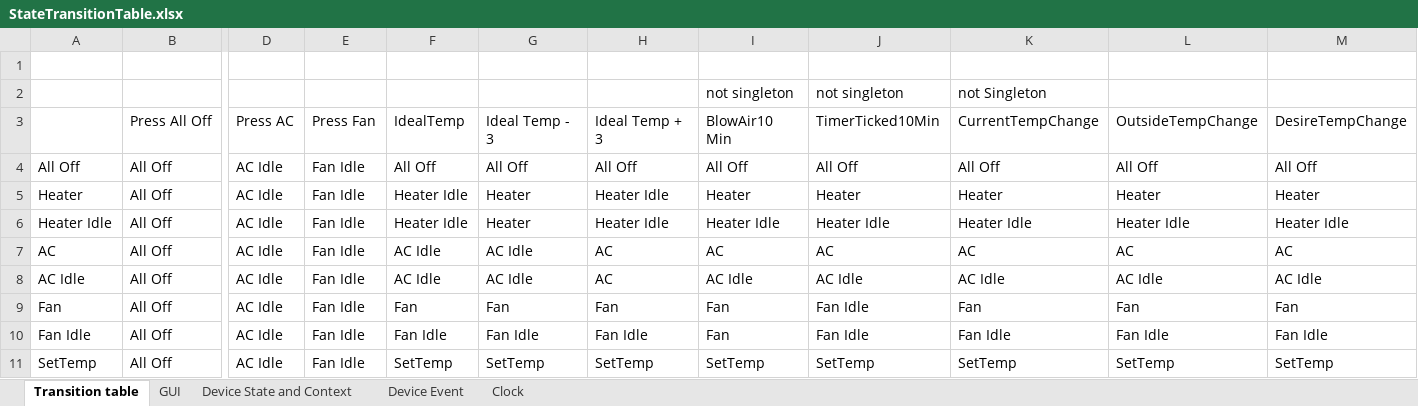
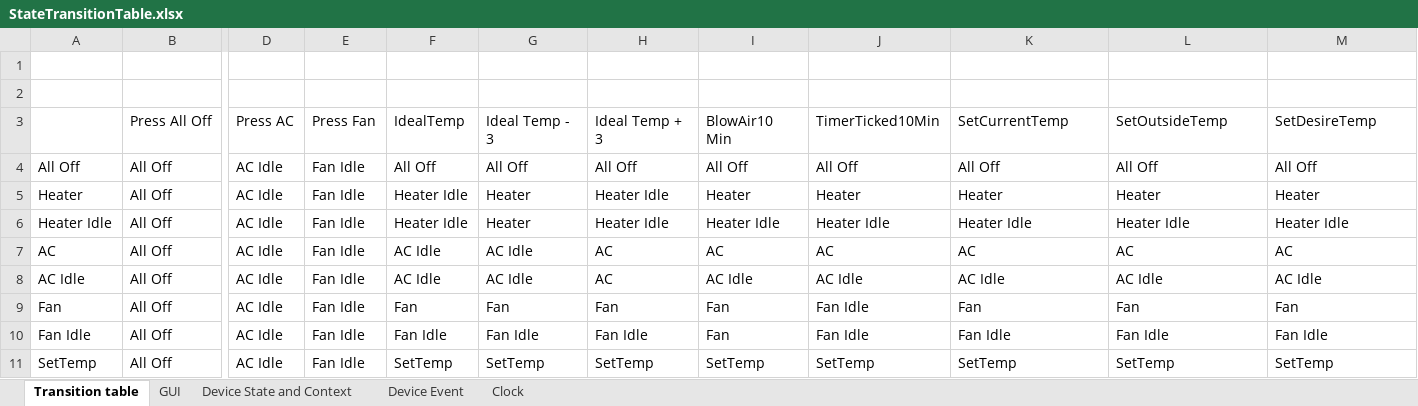
Before and after one commit to austin-weigel/ICS_372-Group_Project, an Excel workbook: GP3 Diagrams/StateTransitionTable.xlsx, sheet Transition table, drawn as a sheet; only a part is shown, gaps mark what is left out; values as stored, in another font and other column widths than the file's, no borders; rows hold the shown columns only; the diff names each change by its address in the sheet, - before the commit and + after, or states it on an @@ line.

Commit message:
Temp Event /State

```diff
--- a/GP3 Diagrams/StateTransitionTable.xlsx (sheet Transition table)
+++ b/GP3 Diagrams/StateTransitionTable.xlsx (sheet Transition table)
-row 2:  |  |  |  |  |  |  | not singleton | not singleton | not Singleton
+row 2: (empty)
-K3: CurrentTempChange
+K3: SetCurrentTemp
-L3: OutsideTempChange
+L3: SetOutsideTemp
-M3: DesireTempChange
+M3: SetDesireTemp
```
Also changed, not shown: 10 other files.
